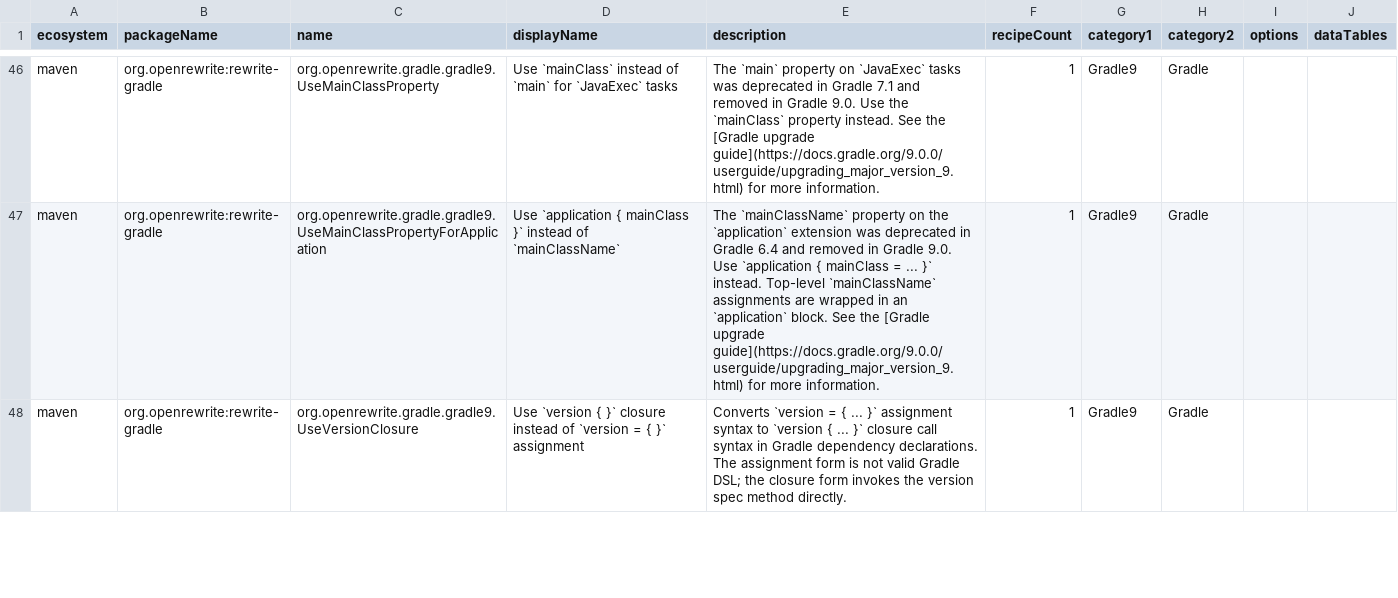
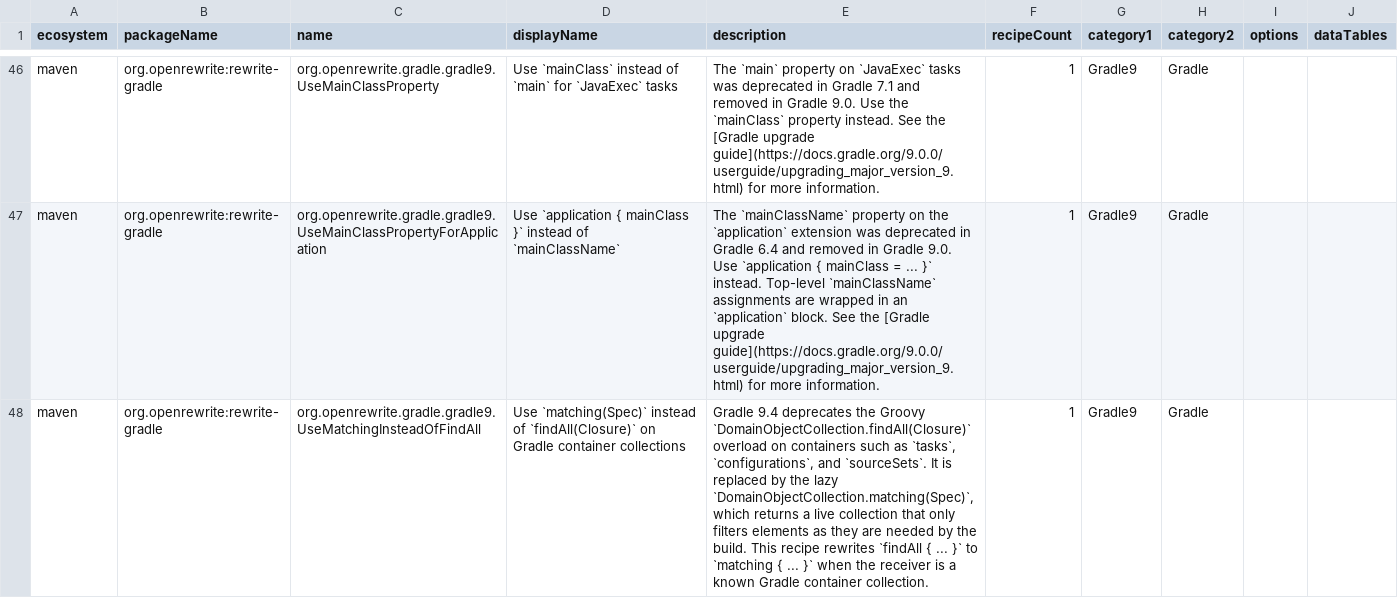
Before and after one commit to openrewrite/rewrite, a CSV file: rewrite-gradle/src/main/resources/META-INF/rewrite/recipes.csv, drawn as a sheet; only a part is shown, gaps mark what is left out; the shorter side is filled out with more unchanged rows; the diff covers the shown part only; the diff names each change by its address in the sheet, - before the commit and + after, or states it on an @@ line.

Commit message:
Regenerate recipes.csv to include new Gradle 9 recipes

```diff
--- a/rewrite-gradle/src/main/resources/META-INF/rewrite/recipes.csv
+++ b/rewrite-gradle/src/main/resources/META-INF/rewrite/recipes.csv
+row 48: maven | org.openrewrite:rewrite-gradle | org.openrewrite.gradle.gradle9.UseMatchingInsteadOfFindAll | Use `matching(Spec)` instead of `findAll(Closure)` on Gradle container collections | Gradle 9.4 deprecates the Groovy `DomainObjectCollection.findAll(Closure)` overload on containers such as `tasks`, `configurations`, and `sourceSets`. It is replaced by the lazy `DomainObjectCollection.matching(Spec)`, which returns a live collection that only filters elements as they are needed by the build. This recipe rewrites `findAll { ... }` to `matching { ... }` when the receiver is a known Gradle container collection. | 1 | Gradle9 | Gradle
```
Also changed, not shown: 1 added row and 2 edited cells elsewhere in this file.
